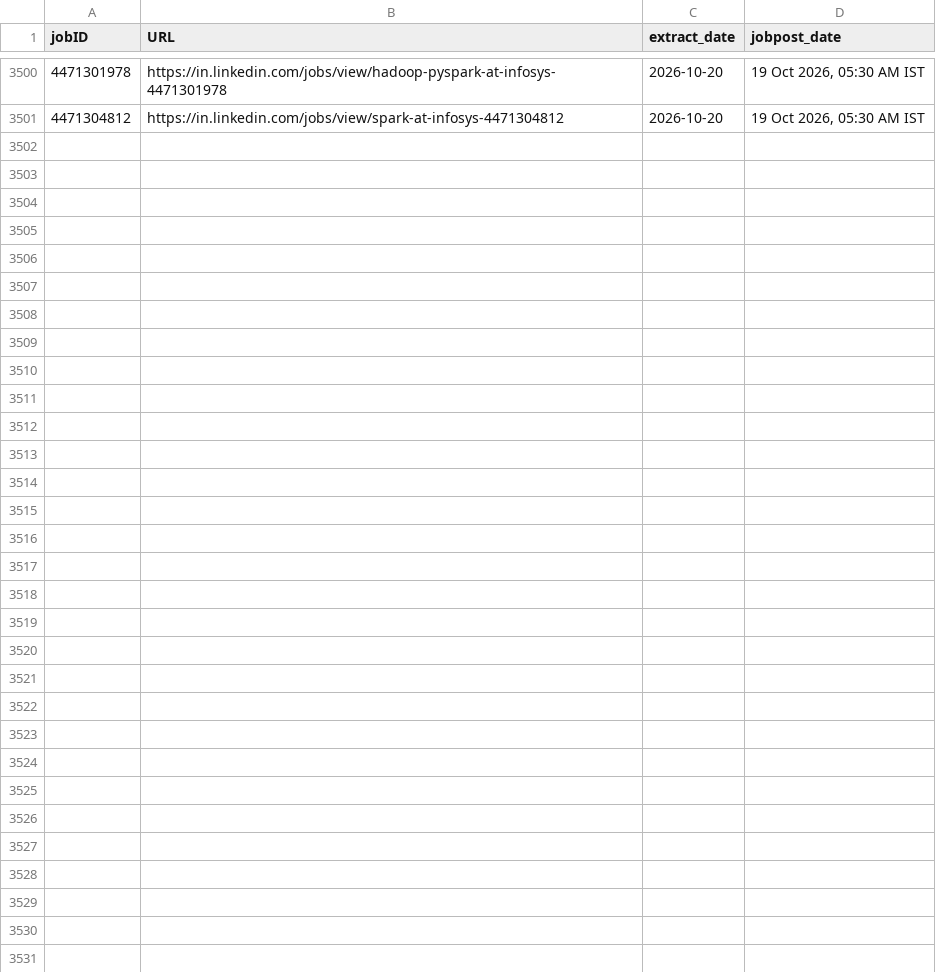
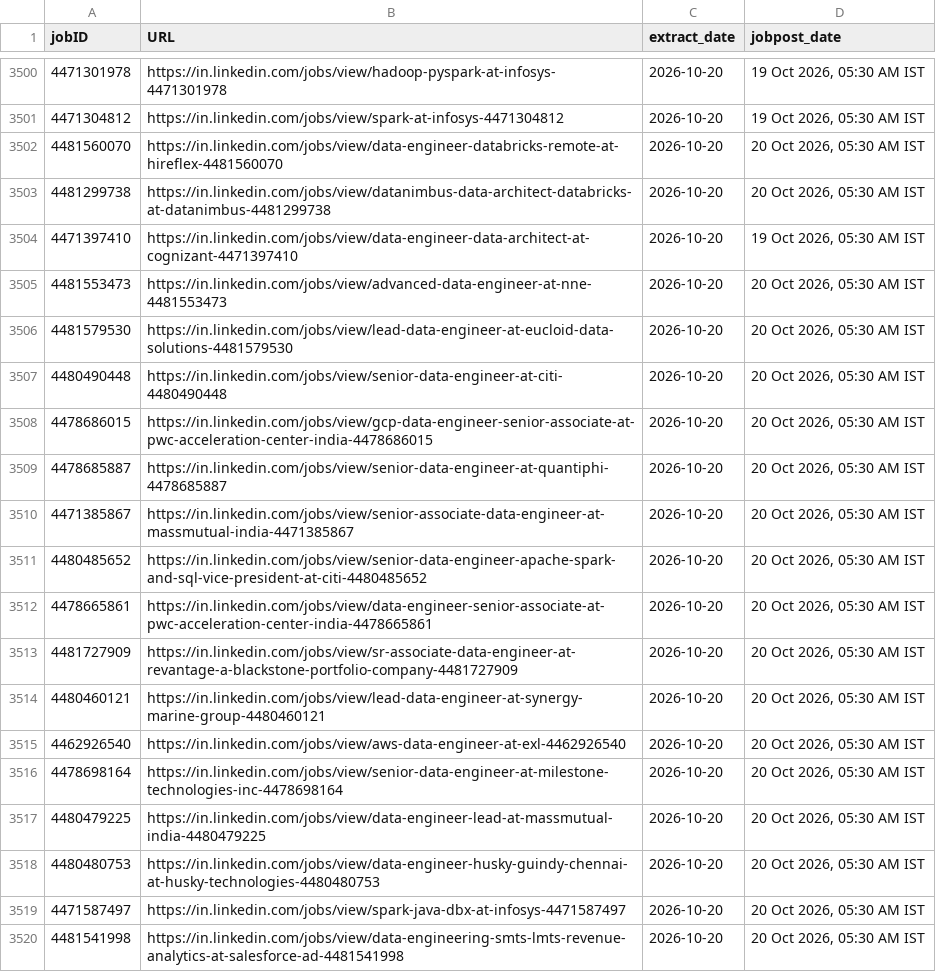
Before and after one commit to Nilkamal-m/ecomdata, a CSV file: temp.csv, drawn as a sheet; only a part is shown, gaps mark what is left out; the diff covers the shown part only.

```diff
--- a/temp.csv
+++ b/temp.csv
@@ -3501 +3501,20 @@ jobID,URL,extract_date,jobpost_date
 4471304812,https://in.linkedin.com/jobs/view/spark-at-infosys-4471304812,2026-10-20,"19 Oct 2026, 05:30 AM IST"
+4481560070,https://in.linkedin.com/jobs/view/data-engineer-databricks-remote-at-hireflex-4481560070,2026-10-20,"20 Oct 2026, 05:30 AM IST"
+4481299738,https://in.linkedin.com/jobs/view/datanimbus-data-architect-databricks-at-datanimbus-4481299738,2026-10-20,"20 Oct 2026, 05:30 AM IST"
+4471397410,https://in.linkedin.com/jobs/view/data-engineer-data-architect-at-cognizant-4471397410,2026-10-20,"19 Oct 2026, 05:30 AM IST"
+4481553473,https://in.linkedin.com/jobs/view/advanced-data-engineer-at-nne-4481553473,2026-10-20,"20 Oct 2026, 05:30 AM IST"
+4481579530,https://in.linkedin.com/jobs/view/lead-data-engineer-at-eucloid-data-solutions-4481579530,2026-10-20,"20 Oct 2026, 05:30 AM IST"
+4480490448,https://in.linkedin.com/jobs/view/senior-data-engineer-at-citi-4480490448,2026-10-20,"20 Oct 2026, 05:30 AM IST"
+4478686015,https://in.linkedin.com/jobs/view/gcp-data-engineer-senior-associate-at-pwc-acceleration-center-india-4478686015,2026-10-20,"20 Oct 2026, 05:30 AM IST"
+4478685887,https://in.linkedin.com/jobs/view/senior-data-engineer-at-quantiphi-4478685887,2026-10-20,"20 Oct 2026, 05:30 AM IST"
+4471385867,https://in.linkedin.com/jobs/view/senior-associate-data-engineer-at-massmutual-india-4471385867,2026-10-20,"20 Oct 2026, 05:30 AM IST"
+4480485652,https://in.linkedin.com/jobs/view/senior-data-engineer-apache-spark-and-sql-vice-president-at-citi-4480485652,2026-10-20,"20 Oct 2026, 05:30 AM IST"
+4478665861,https://in.linkedin.com/jobs/view/data-engineer-senior-associate-at-pwc-acceleration-center-india-4478665861,2026-10-20,"20 Oct 2026, 05:30 AM IST"
+4481727909,https://in.linkedin.com/jobs/view/sr-associate-data-engineer-at-revantage-a-blackstone-portfolio-company-4481727909,2026-10-20,"20 Oct 2026, 05:30 AM IST"
+4480460121,https://in.linkedin.com/jobs/view/lead-data-engineer-at-synergy-marine-group-4480460121,2026-10-20,"20 Oct 2026, 05:30 AM IST"
+4462926540,https://in.linkedin.com/jobs/view/aws-data-engineer-at-exl-4462926540,2026-10-20,"20 Oct 2026, 05:30 AM IST"
+4478698164,https://in.linkedin.com/jobs/view/senior-data-engineer-at-milestone-technologies-inc-4478698164,2026-10-20,"20 Oct 2026, 05:30 AM IST"
+4480479225,https://in.linkedin.com/jobs/view/data-engineer-lead-at-massmutual-india-4480479225,2026-10-20,"20 Oct 2026, 05:30 AM IST"
+4480480753,https://in.linkedin.com/jobs/view/data-engineer-husky-guindy-chennai-at-husky-technologies-4480480753,2026-10-20,"20 Oct 2026, 05:30 AM IST"
+4471587497,https://in.linkedin.com/jobs/view/spark-java-dbx-at-infosys-4471587497,2026-10-20,"20 Oct 2026, 05:30 AM IST"
+4481541998,https://in.linkedin.com/jobs/view/data-engineering-smts-lmts-revenue-analytics-at-salesforce-ad-4481541998,2026-10-20,"20 Oct 2026, 05:30 AM IST"
```
Also changed, not shown: 12 added rows elsewhere in this file.
